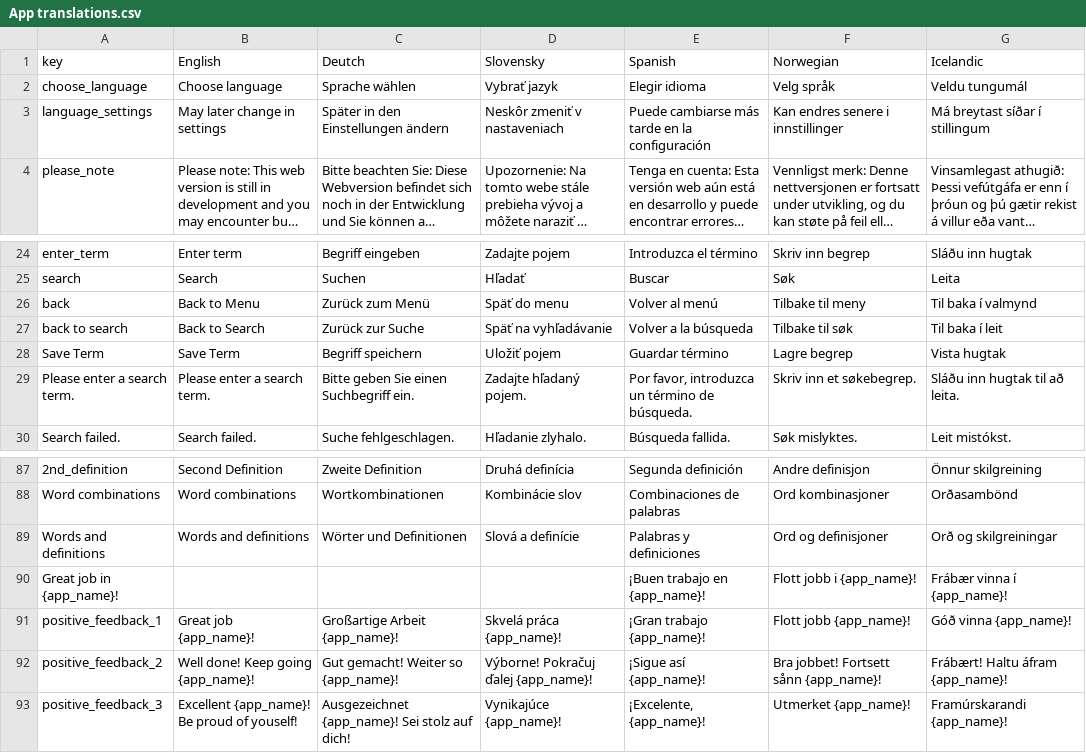
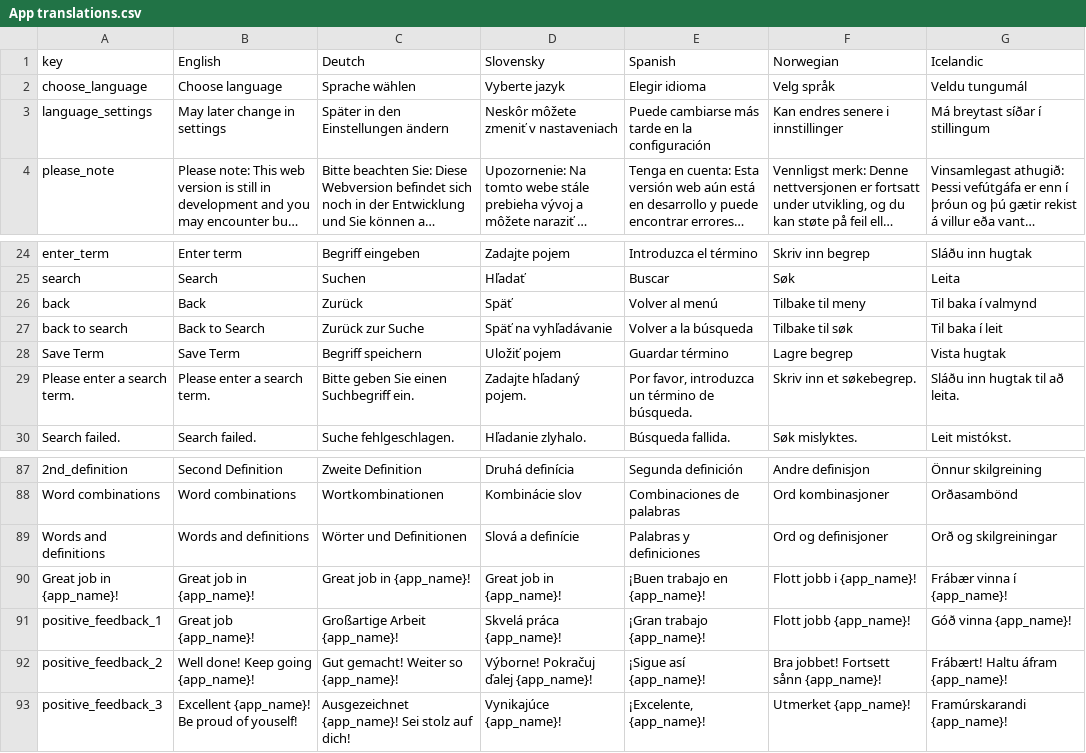
Before and after one commit to MedicalDictionaryJLF/MedicalDictionaryJLF, a CSV file: App translations.csv, drawn as a sheet; only a part is shown, gaps mark what is left out; long unchanged cells end in …; the diff covers the shown part only; the diff names each change by its address in the sheet, - before the commit and + after, or states it on an @@ line.

```diff
--- a/App translations.csv
+++ b/App translations.csv
-D2: Vybrať jazyk
+D2: Vyberte jazyk
-D3: Neskôr zmeniť v nastaveniach
+D3: Neskôr môžete zmeniť v nastaveniach
-B26: Back to Menu
+B26: Back
-C26: Zurück zum Menü
+C26: Zurück
-D26: Späť do menu
+D26: Späť
-B90: (empty)
+B90: Great job in {app_name}!
-C90: (empty)
+C90: Great job in {app_name}!
-D90: (empty)
+D90: Great job in {app_name}!
```
Also changed, not shown: 38 added rows and 14 edited cells elsewhere in this file, muscles.csv, 4 other files.
